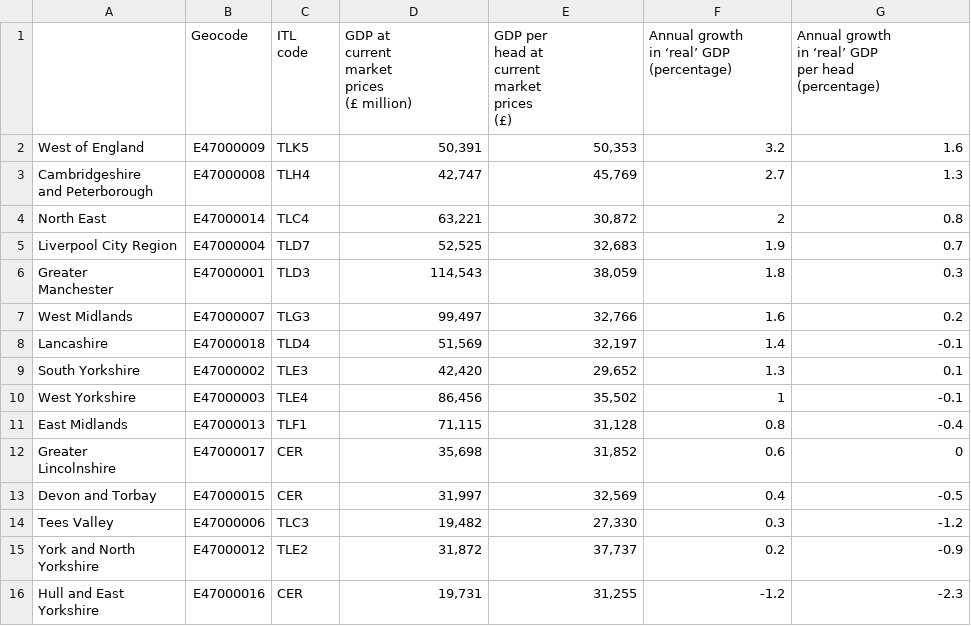
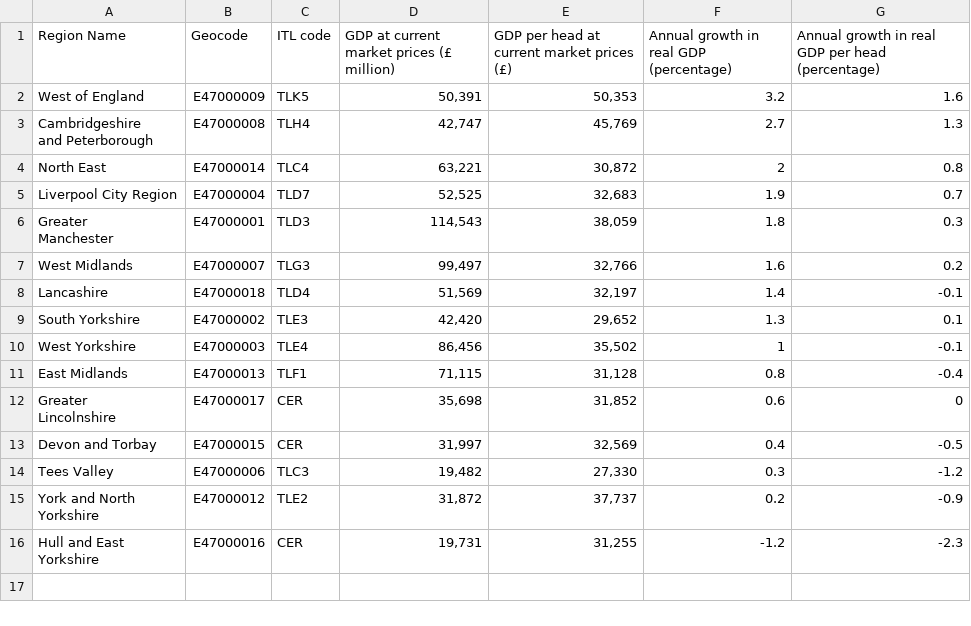
Before and after one commit to isaacchan-hash/basecamp-team-37, a CSV file: combined authorities by gdp.csv (was Table 2_ Combined authorities ranked by annual growth in _real_ gross domestic product, 2024 .csv), drawn as a sheet; ↵ is a line break in a cell; the diff names each change by its address in the sheet, - before the commit and + after, or states it on an @@ line.

```diff
--- a/Table 2_ Combined authorities ranked by annual growth in _real_ gross domestic product, 2024 .csv
+++ b/combined authorities by gdp.csv
-A1: (empty)
+A1: Region Name
-C1: ITL ↵ code
+C1: ITL code
-D1: GDP at ↵ current ↵ market ↵ prices ↵ (£ million)
+D1: GDP at current market prices (£ million)
-E1: GDP per ↵ head at ↵ current ↵ market ↵ prices ↵ (£)
+E1: GDP per head at current market prices (£)
-F1: Annual growth ↵ in ‘real’ GDP ↵ (percentage)
+F1: Annual growth in real GDP (percentage)
-G1: …growth ↵ in ‘real’ GDP ↵ per…
+G1: …growth in real GDP per…
```
Also changed, not shown: 1 other file.
